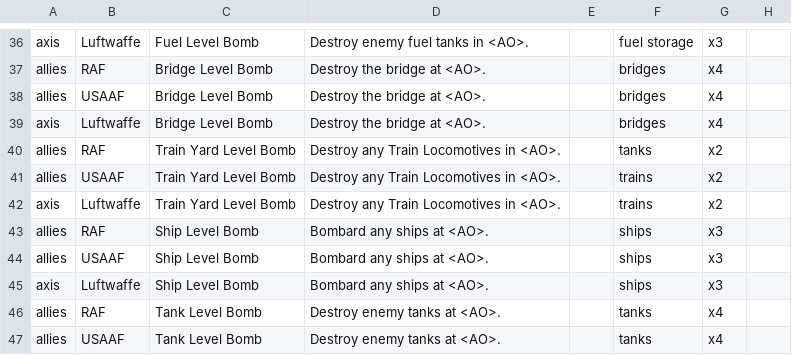
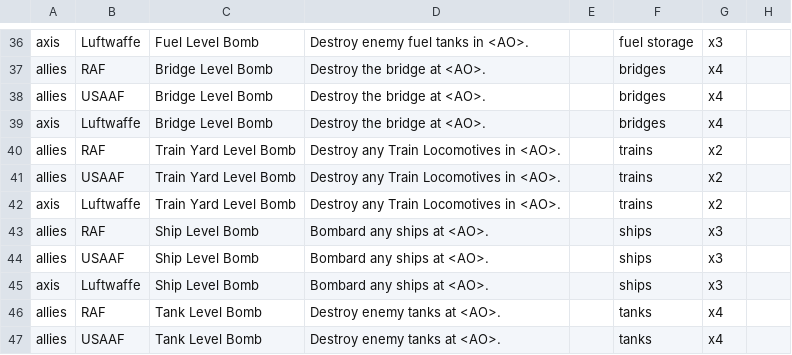
Before and after one commit to GeorgeLautenschlager/cb_campaign_app, a CSV file: static_data/card_templates.csv, drawn as a sheet; only a part is shown, gaps mark what is left out; the diff names each change by its address in the sheet, - before the commit and + after, or states it on an @@ line.

Commit message:
card generator functional

```diff
--- a/static_data/card_templates.csv
+++ b/static_data/card_templates.csv
-F40: tanks
+F40: trains
```
Also changed, not shown: 6 other files.
